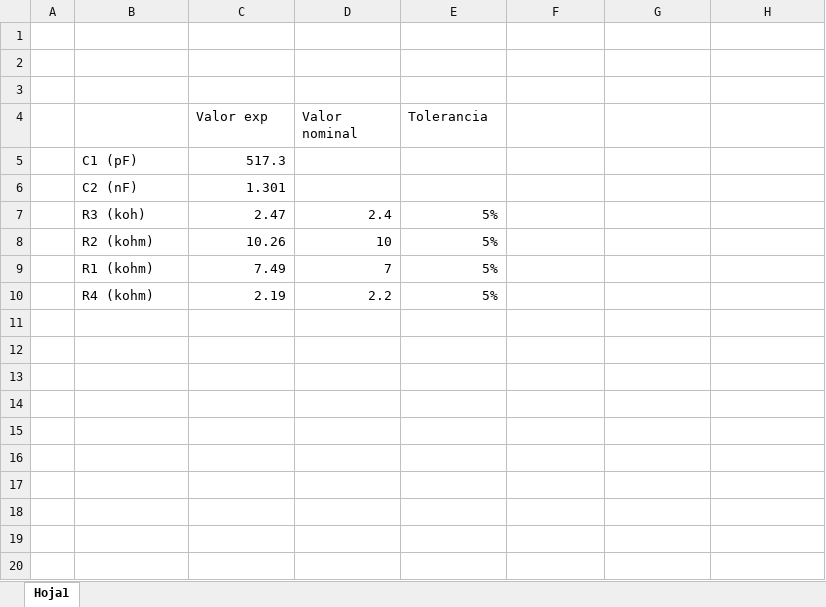
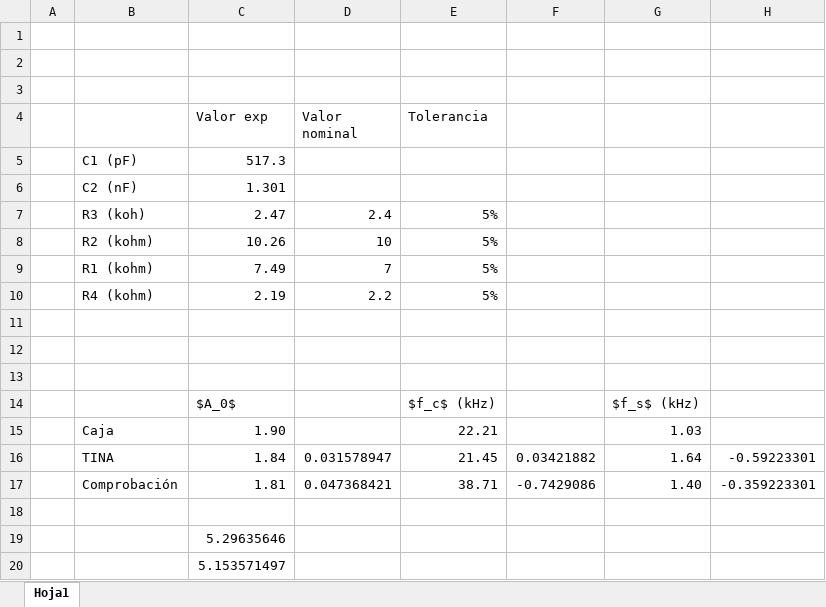
Before and after one commit to elenaggam/Instrumentacion-Inteligente, an Excel workbook: Documentos/ComponentesLab.xlsx, sheet Hoja1, drawn as a sheet; values as stored, in another font and other column widths than the file's, no borders; the diff names each change by its address in the sheet, - before the commit and + after, or states it on an @@ line.

Commit message:
excel

```diff
--- a/Documentos/ComponentesLab.xlsx (sheet Hoja1)
+++ b/Documentos/ComponentesLab.xlsx (sheet Hoja1)
+row 11: (empty)
+row 12: (empty)
+row 13: (empty)
+row 14:  |  | $A_0$ |  | $f_c$ (kHz) |  | $f_s$ (kHz)
+row 15:  | Caja | 1.90 |  | 22.21 |  | 1.03
+row 16:  | TINA | 1.84 | 0.031578947 | 21.45 | 0.03421882 | 1.64 | -0.59223301
+row 17:  | Comprobación | 1.81 | 0.047368421 | 38.71 | -0.7429086 | 1.40 | -0.359223301
+row 18: (empty)
+row 19:  |  | 5.29635646
+row 20:  |  | 5.153571497
```
